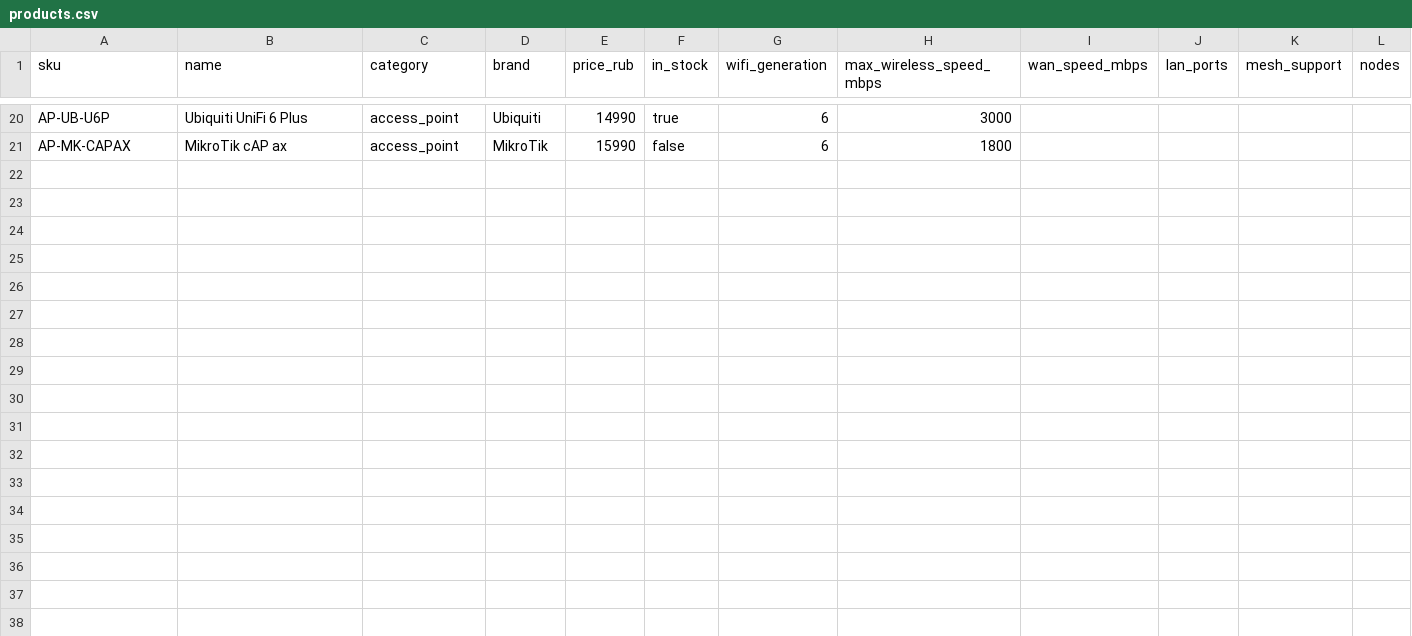
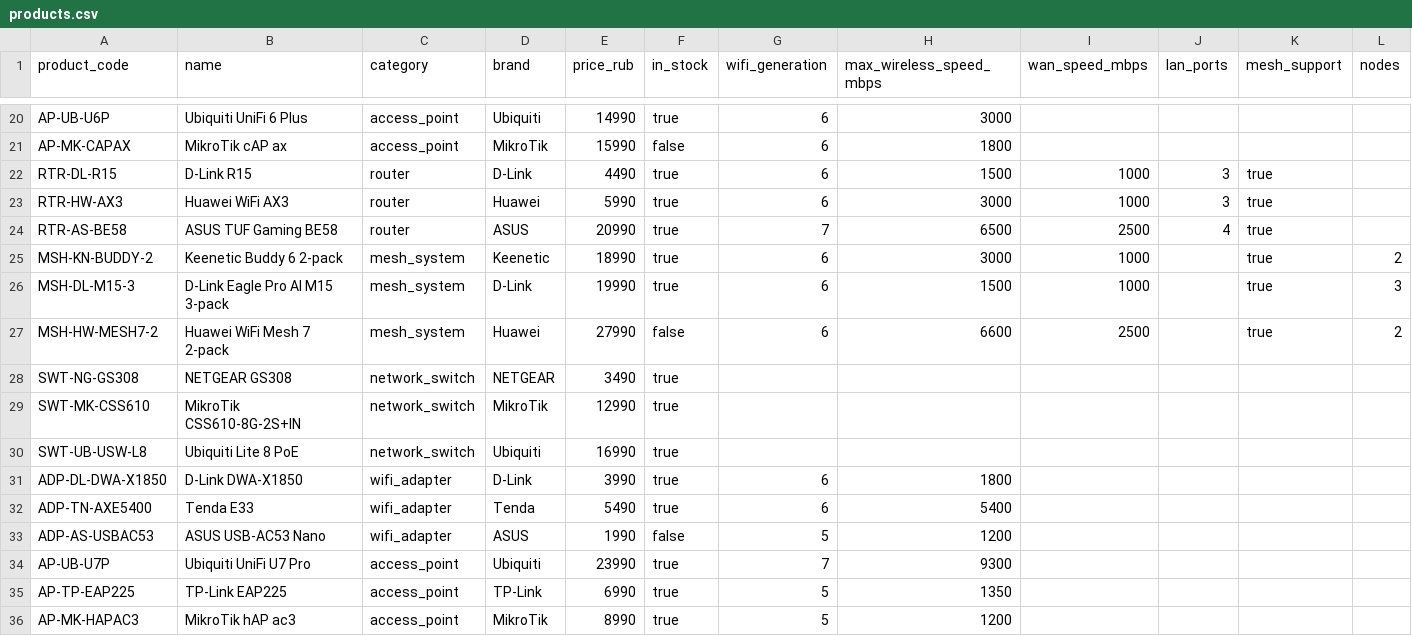
Before and after one commit to headsoft-mikhail/netology-aiagnt-mvp, a CSV file: src/ai_agent/catalog/data/products.csv, drawn as a sheet; only a part is shown, gaps mark what is left out; rows hold the shown columns only; the diff names each change by its address in the sheet, - before the commit and + after, or states it on an @@ line.

Commit message:
Complete network equipment agent MVP

```diff
--- a/src/ai_agent/catalog/data/products.csv
+++ b/src/ai_agent/catalog/data/products.csv
-A1: sku
+A1: product_code
+row 22: RTR-DL-R15 | D-Link R15 | router | D-Link | 4490 | true | 6 | 1500 | 1000 | 3 | true
+row 23: RTR-HW-AX3 | Huawei WiFi AX3 | router | Huawei | 5990 | true | 6 | 3000 | 1000 | 3 | true
+row 24: RTR-AS-BE58 | ASUS TUF Gaming BE58 | router | ASUS | 20990 | true | 7 | 6500 | 2500 | 4 | true
+row 25: MSH-KN-BUDDY-2 | Keenetic Buddy 6 2-pack | mesh_system | Keenetic | 18990 | true | 6 | 3000 | 1000 |  | true | 2
+row 26: MSH-DL-M15-3 | D-Link Eagle Pro AI M15 3-pack | mesh_system | D-Link | 19990 | true | 6 | 1500 | 1000 |  | true | 3
+row 27: MSH-HW-MESH7-2 | Huawei WiFi Mesh 7 2-pack | mesh_system | Huawei | 27990 | false | 6 | 6600 | 2500 |  | true | 2
+row 28: SWT-NG-GS308 | NETGEAR GS308 | network_switch | NETGEAR | 3490 | true
+row 29: SWT-MK-CSS610 | MikroTik CSS610-8G-2S+IN | network_switch | MikroTik | 12990 | true
+row 30: SWT-UB-USW-L8 | Ubiquiti Lite 8 PoE | network_switch | Ubiquiti | 16990 | true
+row 31: ADP-DL-DWA-X1850 | D-Link DWA-X1850 | wifi_adapter | D-Link | 3990 | true | 6 | 1800
+row 32: ADP-TN-AXE5400 | Tenda E33 | wifi_adapter | Tenda | 5490 | true | 6 | 5400
+row 33: ADP-AS-USBAC53 | ASUS USB-AC53 Nano | wifi_adapter | ASUS | 1990 | false | 5 | 1200
+row 34: AP-UB-U7P | Ubiquiti UniFi U7 Pro | access_point | Ubiquiti | 23990 | true | 7 | 9300
+row 35: AP-TP-EAP225 | TP-Link EAP225 | access_point | TP-Link | 6990 | true | 5 | 1350
+row 36: AP-MK-HAPAC3 | MikroTik hAP ac3 | access_point | MikroTik | 8990 | true | 5 | 1200
```
Also changed, not shown: 38 other files.
